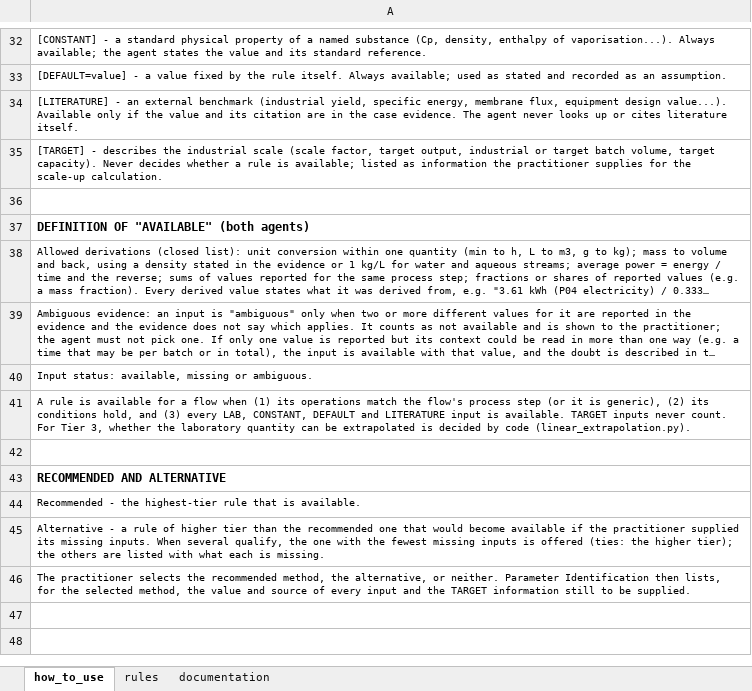
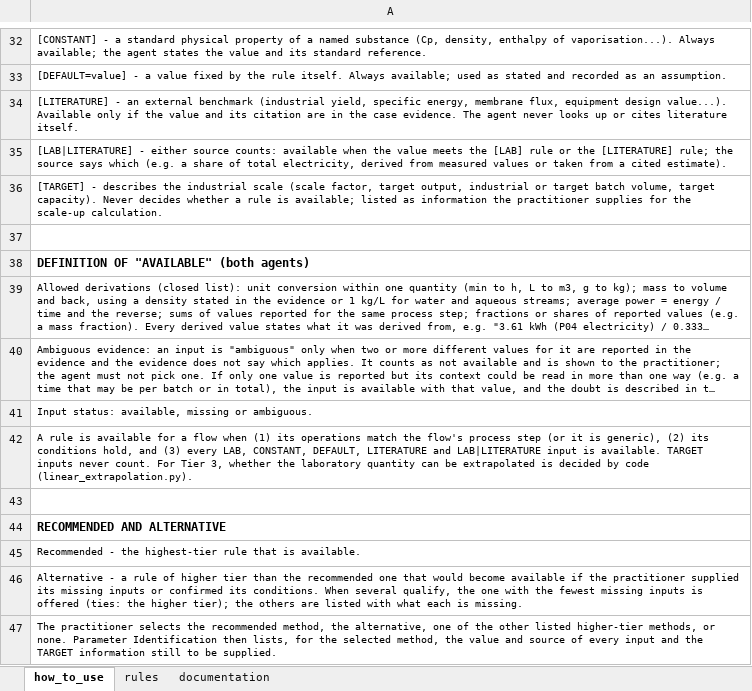
Before and after one commit to janecww/exante-agents, an Excel workbook: src/skills/scaleup_decision_framework.xlsx, sheet how_to_use, drawn as a sheet; only a part is shown, gaps mark what is left out; long unchanged cells end in …; values as stored, in another font and other column widths than the file's, no borders; addresses are those after the commit; the diff names each change by its address in the sheet, - before the commit and + after, or states it on an @@ line.

Commit message:
Framework audit: remove contradictions between rules, documentation and code
Found by comparing the baseline run with the original study (SI Tables
C.1, D.1) and checking the framework's sheets against each other:

- A1 ENER-T3, HEAT-T3: new condition that the lab equipment's energy use
  is representative of industrial equipment; the documentation already
  calls linear scaling of lab energy systematically biased.
- A2 REACT-T1, SOLV-T1, ENER-T1: numeric thresholds moved from conditions
  into the rule (conditions never ask for data).
- A3 SOLV-T5: operations include wash-and-centrifuge cycles, as its
  equation already did.
- A4 ENER-T4: rated power of the industrial equipment; nameplate power
  and load factor [LITERATURE], throughput [TARGET].
- A5 ENER-T1: share of total electricity tagged [LAB|LITERATURE].
- A6 how_to_use: selection and alternative text match the code.
- B1 ENER-T6 covers high-shear / rotor-stator mixing and redispersion,
  with N_p from literature; ENER-T6c reads high-pressure (valve).

Code: availability.py accepts the either-tag [LAB|LITERATURE] and the
shared definition explains it; C6 traces such values to any evidence.
The checkpoint 2 message now mentions the listed higher-tier methods.
Offline tests: 354 pass.

```diff
--- a/src/skills/scaleup_decision_framework.xlsx (sheet how_to_use)
+++ b/src/skills/scaleup_decision_framework.xlsx (sheet how_to_use)
+row 35: [LAB|LITERATURE] - either source counts: available when the value meets the [LAB] rule or the [LITERATURE] rule; the source says which (e.g. a share of total electricity, derived from measured values or taken from a cited estimate).
-A42: …LAB, CONSTANT, DEFAULT and LITERATURE input is…
+A42: …LAB, CONSTANT, DEFAULT, LITERATURE and LAB|LITERATURE input is…
-A46: …its missing inputs. When several…
+A46: …its missing inputs or confirmed its conditions. When several…
-A47: …the alternative, or neither. Parameter Identification…
+A47: …the alternative, one of the other listed higher-tier methods, or none. Parameter Identification…
```
Also changed, not shown: sheet rules, sheet documentation, 4 other files.
